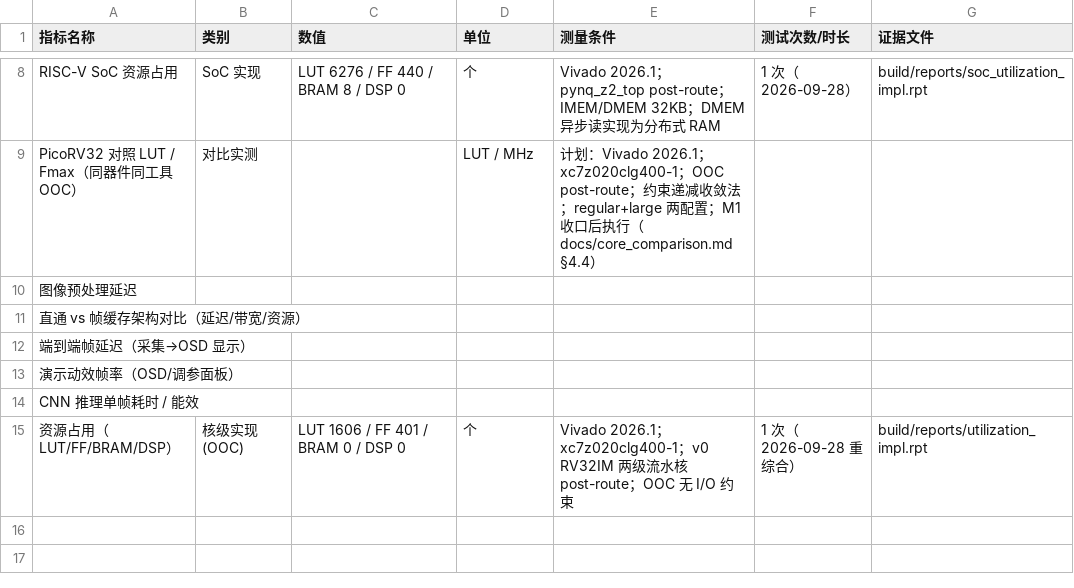
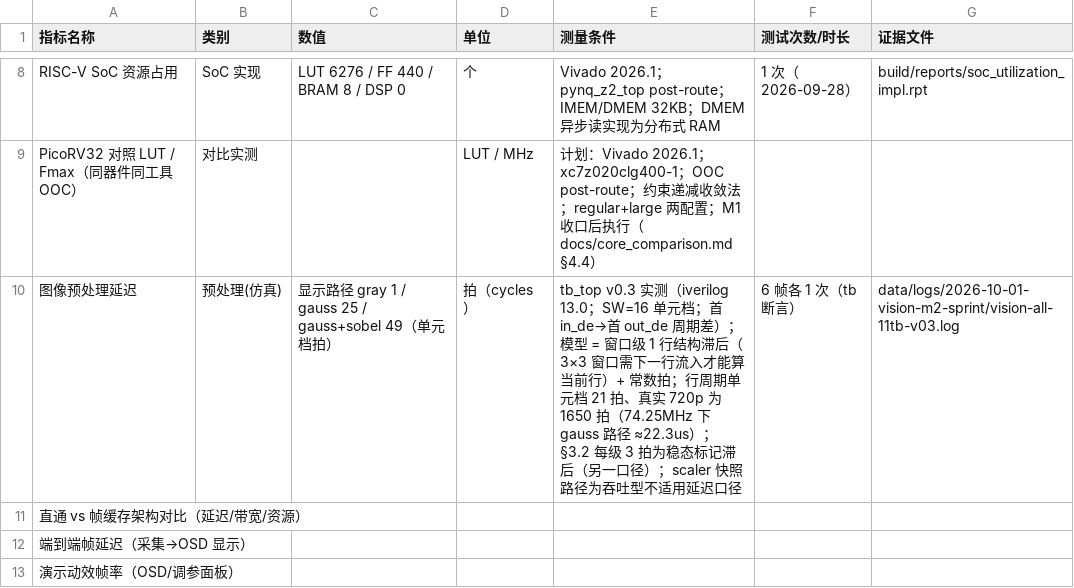
Before and after one commit to never-die-cold/FPGA-Alittle-Design, a CSV file: data/metrics.csv, drawn as a sheet; only a part is shown, gaps mark what is left out; the shorter side is filled out with more unchanged rows.

Commit message:
feat(vision): A5 逐像素延迟实测入档 + 寄存器映射表 v1.0 草案 + XSim 口径启动
- tb_top 新增延迟测量与断言：实测发现窗口级帧首像素延迟为「1 行结构滞后 + 常数拍」
  （3×3 窗口需下一行流入才能算当前行，双行缓存设计使然）——gray=1 / gauss=行周期+4 /
  gauss+sobel=2×行周期+7，与 §3.2 的稳态标记滞后（每级 3 拍）是两个口径，§4 已修正。
- metrics.csv 图像预处理延迟行由占位填实（单元档实测 + 真实 720p 换算口径注明）。
- design_v0 新增 §3.3 寄存器映射表 v1.0（草案，10/5 冻结）：R0 位定义 v0.2 +
  R1-R10 框参数 + R11-15 保留；M3 回写 box 坐标即闭环 A3/A4，映射无需变更。
- AI 产出（ZCode/GLM）。理解门槛：豁免推进留痕，题目收尾补做。

```diff
--- a/data/metrics.csv
+++ b/data/metrics.csv
@@ -9,3 +9,3 @@ RISC-V SoC 资源占用,SoC 实现,LUT 6276 / FF 440 / BRAM 8 / DSP 0,个,Vivado
 PicoRV32 对照 LUT / Fmax（同器件同工具 OOC）,对比实测,,LUT / MHz,计划：Vivado 2026.1；xc7z020clg400-1；OOC post-route；约束递减收敛法；regular+large 两配置；M1 收口后执行（docs/core_comparison.md §4.4）,,
-图像预处理延迟,,,,,,
+图像预处理延迟,预处理(仿真),显示路径 gray 1 / gauss 25 / gauss+sobel 49（单元档拍）,拍（cycles）,tb_top v0.3 实测（iverilog 13.0；SW=16 单元档；首 in_de→首 out_de 周期差）；模型 = 窗口级 1 行结构滞后（3×3 窗口需下一行流入才能算当前行）+ 常数拍；行周期单元档 21 拍、真实 720p 为 1650 拍（74.25MHz 下 gauss 路径 ≈22.3us）；§3.2 每级 3 拍为稳态标记滞后（另一口径）；scaler 快照路径为吞吐型不适用延迟口径,6 帧各 1 次（tb 断言）,data/logs/2026-10-01-vision-m2-sprint/vision-all-11tb-v03.log
 直通 vs 帧缓存架构对比（延迟/带宽/资源）,,,,,,
```
Also changed, not shown: 3 other files.
